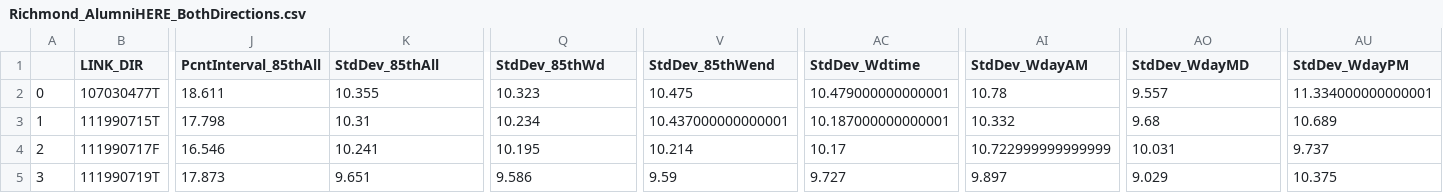
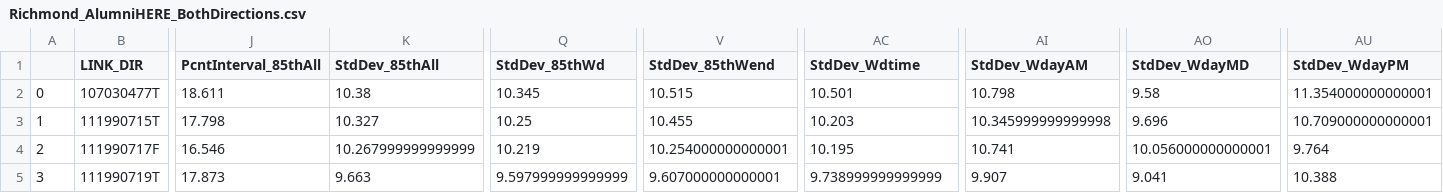
Before and after one commit to jdbr223/ce599-s17, a CSV file: CE599_JB_Project/Richmond_AlumniHERE_BothDirections.csv, drawn as a sheet; only a part is shown, gaps mark what is left out; the diff covers the shown part only; the diff names each change by its address in the sheet, - before the commit and + after, or states it on an @@ line.

Commit message:
Updated charts and included "Compare" Folder containing data formatter and comparison spreadsheets into main project folder

```diff
--- a/CE599_JB_Project/Richmond_AlumniHERE_BothDirections.csv
+++ b/CE599_JB_Project/Richmond_AlumniHERE_BothDirections.csv
-K2 (StdDev_85thAll): 10.355
+K2 (StdDev_85thAll): 10.38
-Q2 (StdDev_85thWd): 10.323
+Q2 (StdDev_85thWd): 10.345
-V2 (StdDev_85thWend): 10.475
+V2 (StdDev_85thWend): 10.515
-AC2 (StdDev_Wdtime): 10.479000000000001
+AC2 (StdDev_Wdtime): 10.501
-AI2 (StdDev_WdayAM): 10.78
+AI2 (StdDev_WdayAM): 10.798
-AO2 (StdDev_WdayMD): 9.557
+AO2 (StdDev_WdayMD): 9.58
-AU2 (StdDev_WdayPM): 11.334000000000001
+AU2 (StdDev_WdayPM): 11.354000000000001
-K3 (StdDev_85thAll): 10.31
+K3 (StdDev_85thAll): 10.327
-Q3 (StdDev_85thWd): 10.234
+Q3 (StdDev_85thWd): 10.25
-V3 (StdDev_85thWend): 10.437000000000001
+V3 (StdDev_85thWend): 10.455
-AC3 (StdDev_Wdtime): 10.187000000000001
+AC3 (StdDev_Wdtime): 10.203
-AI3 (StdDev_WdayAM): 10.332
+AI3 (StdDev_WdayAM): 10.345999999999998
-AO3 (StdDev_WdayMD): 9.68
+AO3 (StdDev_WdayMD): 9.696
-AU3 (StdDev_WdayPM): 10.689
+AU3 (StdDev_WdayPM): 10.709000000000001
-K4 (StdDev_85thAll): 10.241
+K4 (StdDev_85thAll): 10.267999999999999
-Q4 (StdDev_85thWd): 10.195
+Q4 (StdDev_85thWd): 10.219
-V4 (StdDev_85thWend): 10.214
+V4 (StdDev_85thWend): 10.254000000000001
-AC4 (StdDev_Wdtime): 10.17
+AC4 (StdDev_Wdtime): 10.195
-AI4 (StdDev_WdayAM): 10.722999999999999
+AI4 (StdDev_WdayAM): 10.741
-AO4 (StdDev_WdayMD): 10.031
+AO4 (StdDev_WdayMD): 10.056000000000001
-AU4 (StdDev_WdayPM): 9.737
+AU4 (StdDev_WdayPM): 9.764
-K5 (StdDev_85thAll): 9.651
+K5 (StdDev_85thAll): 9.663
-Q5 (StdDev_85thWd): 9.586
+Q5 (StdDev_85thWd): 9.597999999999999
-V5 (StdDev_85thWend): 9.59
+V5 (StdDev_85thWend): 9.607000000000001
-AC5 (StdDev_Wdtime): 9.727
+AC5 (StdDev_Wdtime): 9.738999999999999
-AI5 (StdDev_WdayAM): 9.897
+AI5 (StdDev_WdayAM): 9.907
-AO5 (StdDev_WdayMD): 9.029
+AO5 (StdDev_WdayMD): 9.041
-AU5 (StdDev_WdayPM): 10.375
+AU5 (StdDev_WdayPM): 10.388
```
Also changed, not shown: 14 edited cells elsewhere in this file, CE599_JB_Project/Alumni_Richmond_HERE.csv, CE599_JB_Project/Richmond_Alumni_HERE.csv, 15 other files.
